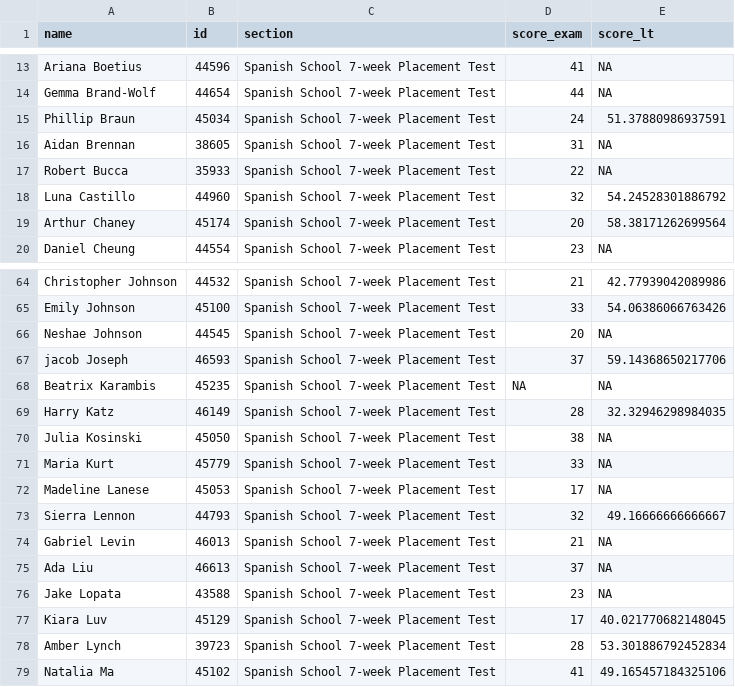
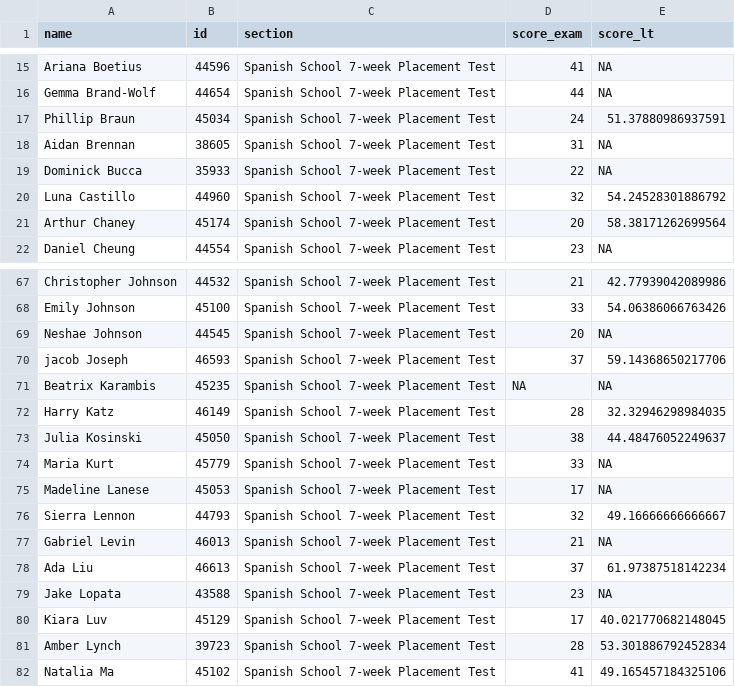
Before and after one commit to midd-teaching/placement_assessment, a CSV file: data/tidy/all_data_tidy_2024.csv, drawn as a sheet; only a part is shown, gaps mark what is left out; the diff covers the shown part only.

```diff
--- a/data/tidy/all_data_tidy_2024.csv
+++ b/data/tidy/all_data_tidy_2024.csv
@@ -16,3 +18,3 @@ Phillip Braun,45034,Spanish School 7-week Placement Test,24,51.37880986937591
 Aidan Brennan,38605,Spanish School 7-week Placement Test,31,NA
-Robert Bucca,35933,Spanish School 7-week Placement Test,22,NA
+Dominick Bucca,35933,Spanish School 7-week Placement Test,22,NA
 Luna Castillo,44960,Spanish School 7-week Placement Test,32,54.24528301886792
@@ -69,3 +72,3 @@ Beatrix Karambis,45235,Spanish School 7-week Placement Test,NA,NA
 Harry Katz,46149,Spanish School 7-week Placement Test,28,32.32946298984035
-Julia Kosinski,45050,Spanish School 7-week Placement Test,38,NA
+Julia Kosinski,45050,Spanish School 7-week Placement Test,38,44.48476052249637
 Maria Kurt,45779,Spanish School 7-week Placement Test,33,NA
@@ -74,3 +77,3 @@ Sierra Lennon,44793,Spanish School 7-week Placement Test,32,49.16666666666667
 Gabriel Levin,46013,Spanish School 7-week Placement Test,21,NA
-Ada Liu,46613,Spanish School 7-week Placement Test,37,NA
+Ada Liu,46613,Spanish School 7-week Placement Test,37,61.97387518142234
 Jake Lopata,43588,Spanish School 7-week Placement Test,23,NA
```
Also changed, not shown: 4 added rows and 2 removed rows elsewhere in this file, data/raw/2024-07-16T1540_Grades-SPANLS-7wk.csv, data/raw/LexTALE II Quiz Item Analysis Report.csv, 10 other files.
